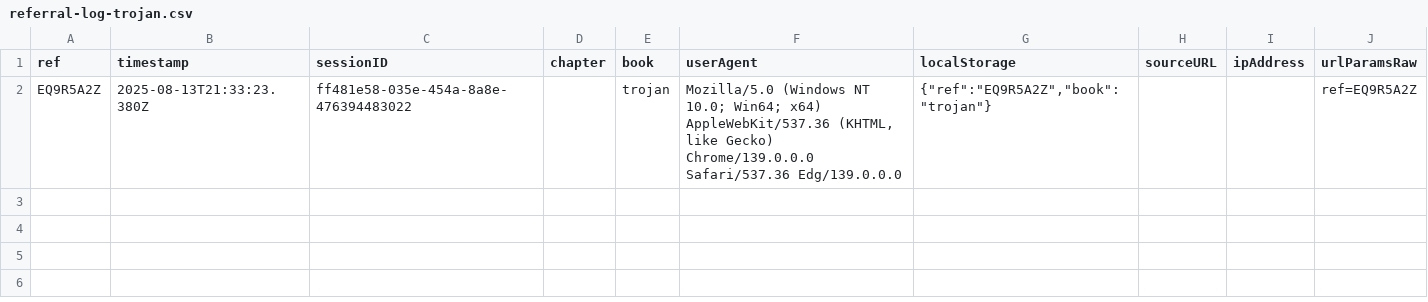
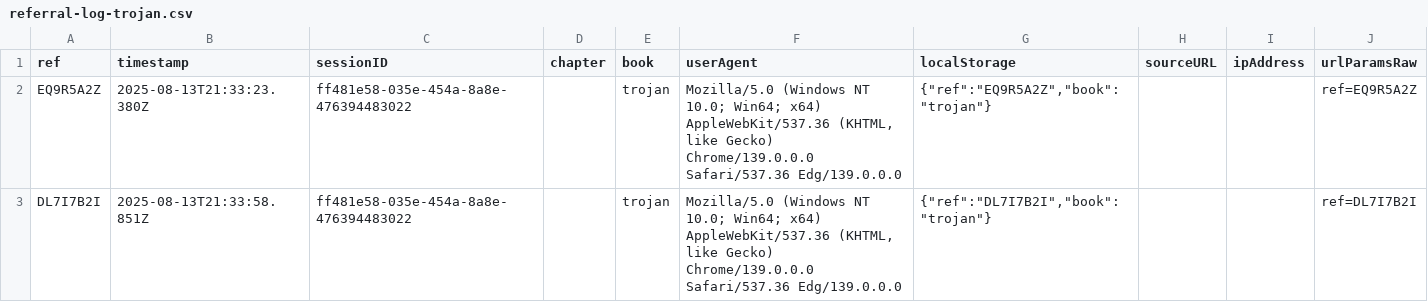
Before and after one commit to SMorris-DaVinci/referral-codes, a CSV file: referral-log-trojan.csv, drawn as a sheet; the diff names each change by its address in the sheet, - before the commit and + after, or states it on an @@ line.

Commit message:
Log referral DL7I7B2I

```diff
--- a/referral-log-trojan.csv
+++ b/referral-log-trojan.csv
+row 3: DL7I7B2I | 2025-08-13T21:33:58.851Z | ff481e58-035e-454a-8a8e-476394483022 |  | trojan | Mozilla/5.0 (Windows NT 10.0; Win64; x64) AppleWebKit/537.36 (KHTML, like Gecko) Chrome/139.0.0.0 Safari/537.36 Edg/139.0.0.0 | {"ref":"DL7I7B2I","book":"trojan"} |  |  | ref=DL7I7B2I
```
